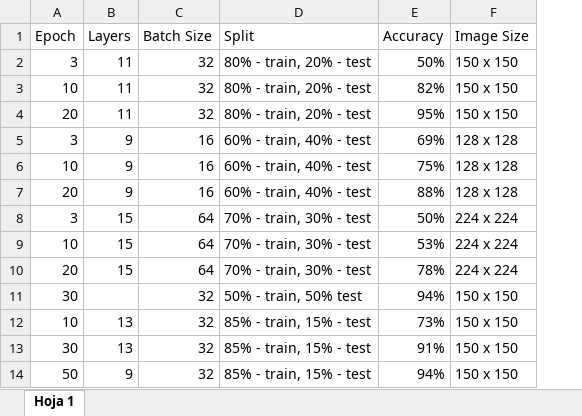
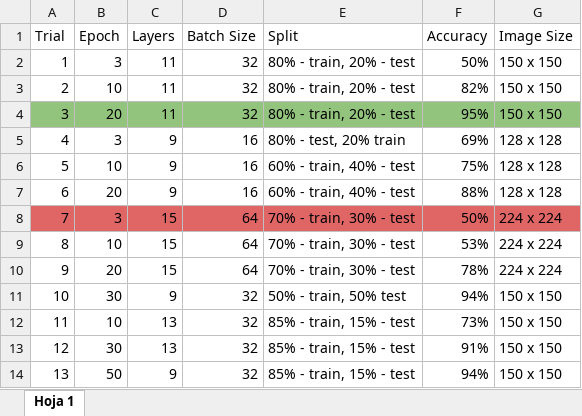
Before and after one commit to Isaac-tech06/Team-3-AIIE2025, an Excel workbook: AIIE2025 Project Model.xlsx, sheet Hoja 1, drawn as a sheet; values as stored, in another font and other column widths than the file's, no borders; charts and pictures and table styles not drawn; addresses are those after the commit; the diff names each change by its address in the sheet, - before the commit and + after, or states it on an @@ line.

Commit message:
Updated the spreadsheet

```diff
--- a/AIIE2025 Project Model.xlsx (sheet Hoja 1)
+++ b/AIIE2025 Project Model.xlsx (sheet Hoja 1)
+column A (Trial), rows 2-14: 1 | 2 | 3 | 4 | 5 | 6 | 7 | 8 | 9 | 10 | 11 | 12 | 13
-B4:G4 fill: none
+B4:G4 fill: #93C47D
-E5 (Split): 60% - train, 40% - test
+E5 (Split): 80% - test, 20% train
-B8:G8 fill: none
+B8:G8 fill: #E06666
-C11 (Layers): (empty)
+C11 (Layers): 9
```
